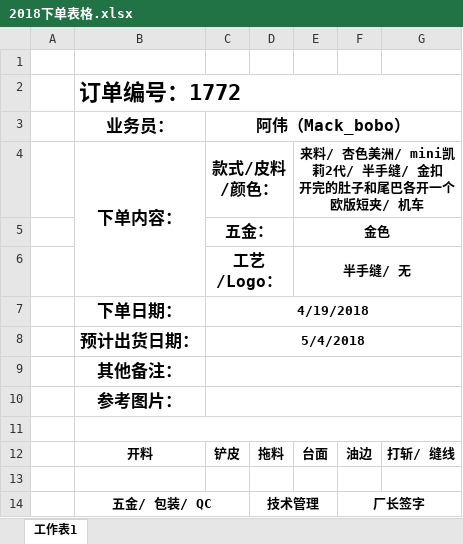
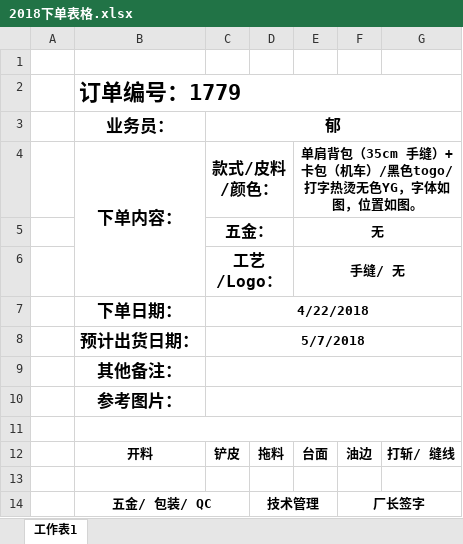
Before and after one commit to stupidlittleboy/Prince, an Excel workbook: 2018下单表格.xlsx, sheet 工作表1, drawn as a sheet; values as stored, in another font and other column widths than the file's, no borders; charts and pictures not drawn; ↵ is a line break in a cell; the diff names each change by its address in the sheet, - before the commit and + after, or states it on an @@ line.

```diff
--- a/2018下单表格.xlsx (sheet 工作表1)
+++ b/2018下单表格.xlsx (sheet 工作表1)
-B2 (业务员：): 订单编号：1772
+B2 (业务员：): 订单编号：1779
-C3: 阿伟（Mack_bobo）
+C3: 郁
-E4: 来料/ 杏色美洲/ mini凯莉2代/ 半手缝/ 金扣 ↵ 开完的肚子和尾巴各开一个欧版短夹/ 机车
+E4: 单肩背包（35cm 手缝）+卡包（机车）/黑色togo/打字热烫无色YG，字体如图，位置如图。
-E5: 金色
+E5: 无
-E6: 半手缝/ 无
+E6: 手缝/ 无
-C7 (郁): 4/19/2018
+C7 (郁): 4/22/2018
-C8 (郁): 5/4/2018
+C8 (郁): 5/7/2018
```
Also changed, not shown: charts or pictures, 11 other files.
